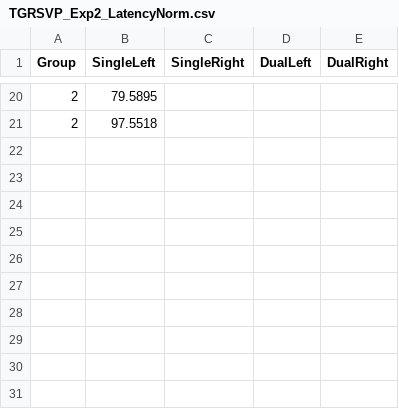
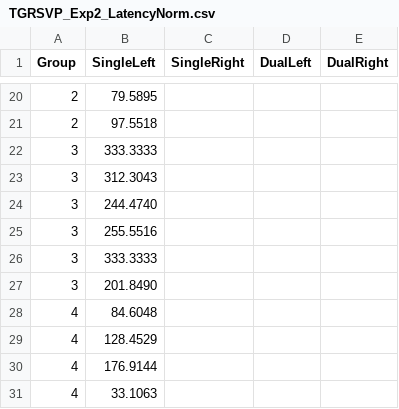
Before and after one commit to alexholcombe/nStream, a CSV file: modelOutput/CSV/TGRSVP_Exp2_LatencyNorm.csv, drawn as a sheet; only a part is shown, gaps mark what is left out.

Commit message:
Added parameters for pilot data

```diff
--- a/modelOutput/CSV/TGRSVP_Exp2_LatencyNorm.csv
+++ b/modelOutput/CSV/TGRSVP_Exp2_LatencyNorm.csv
@@ -21 +21,11 @@ Group,SingleLeft,SingleRight,DualLeft,DualRight
 2,97.5518
+3,333.3333
+3,312.3043
+3,244.4740
+3,255.5516
+3,333.3333
+3,201.8490
+4,84.6048
+4,128.4529
+4,176.9144
+4,33.1063
```
Also changed, not shown: modelOutput/CSV/TGRSVP_Exp2_AccuracyNorm.csv, modelOutput/CSV/TGRSVP_Exp2_EfficacyNorm.csv, 4 other files.
